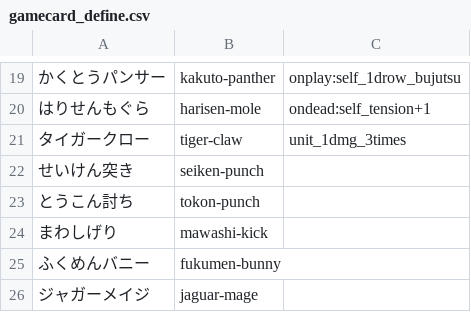
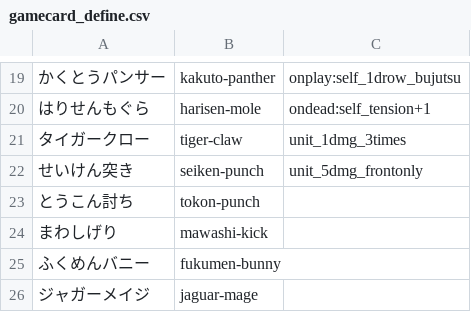
Before and after one commit to capybaradino/cardgame, a CSV file: flask/gamecard_define.csv, drawn as a sheet; only a part is shown, gaps mark what is left out.

```diff
--- a/flask/gamecard_define.csv
+++ b/flask/gamecard_define.csv
@@ -21,3 +21,3 @@
 タイガークロー	tiger-claw	unit_1dmg_3times
-せいけん突き	seiken-punch	
+せいけん突き	seiken-punch	unit_5dmg_frontonly
 とうこん討ち	tokon-punch	
```
Also changed, not shown: 2 other files.
